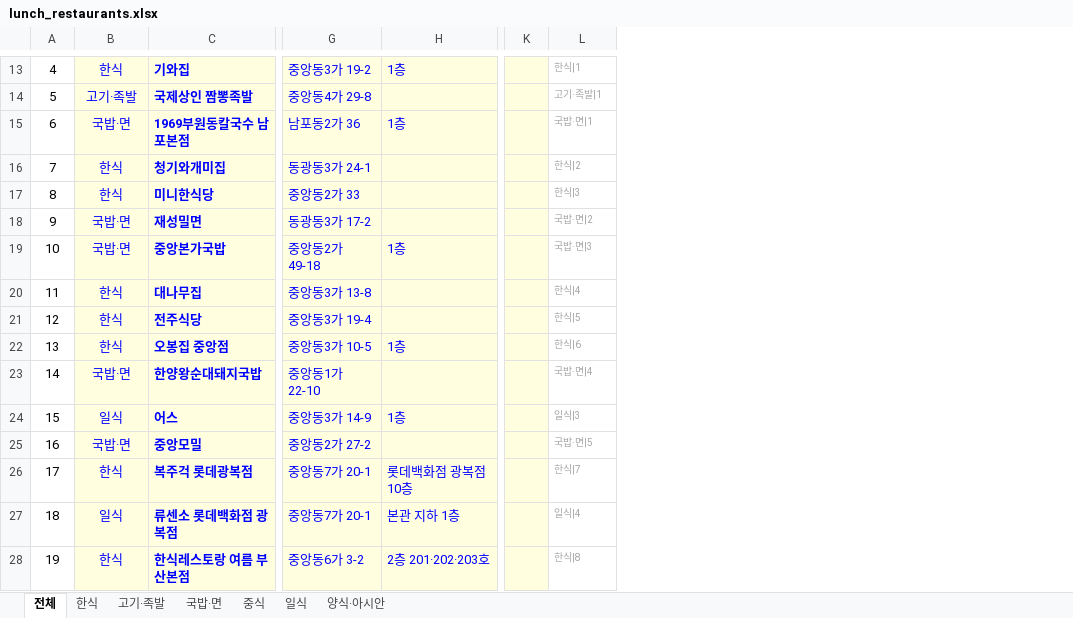
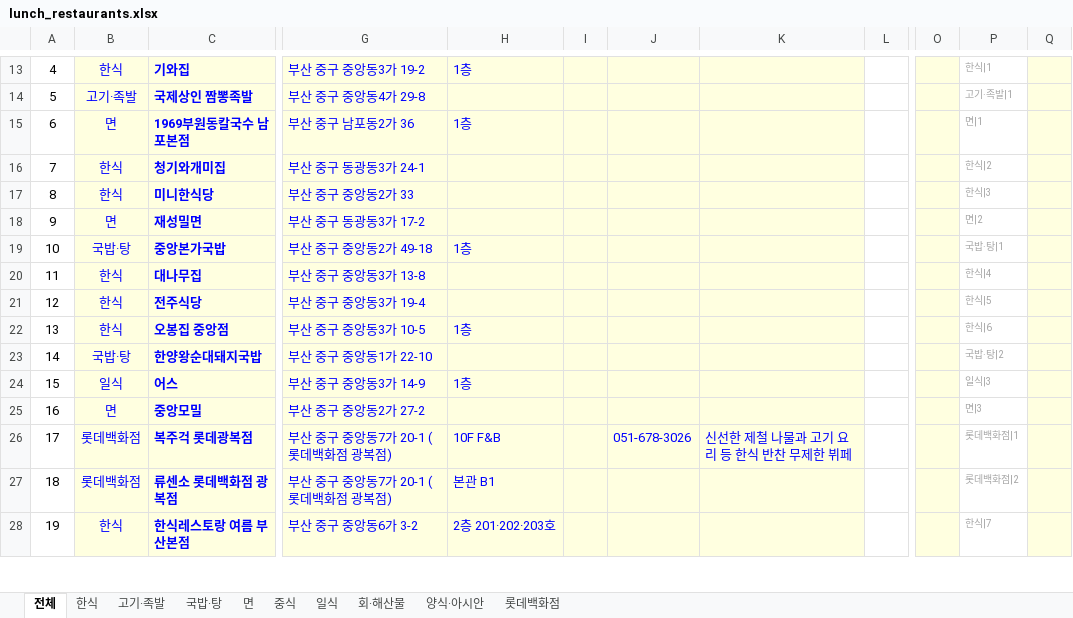
Before and after one commit to dotjdsla-byte/github-test, an Excel workbook: out/lunch_restaurants.xlsx, sheet 전체, drawn as a sheet; only a part is shown, gaps mark what is left out; values as stored, in another font and other column widths than the file's, no borders; charts and pictures and conditional formats not drawn; removed rows and columns are numbered as before the commit, all else as after; the diff covers the shown part only; the diff names each change by its address in the sheet, - before the commit and + after, or states it on an @@ line.

```diff
--- a/out/lunch_restaurants.xlsx (sheet 전체)
+++ b/out/lunch_restaurants.xlsx (sheet 전체)
-sheet tab: 국밥·면
+sheet tab: 국밥·탕
+sheet tab: 면
+sheet tab: 회·해산물
+sheet tab: 롯데백화점
-column G, rows 13-28: 중앙동3가 19-2 | 중앙동4가 29-8 | 남포동2가 36 | 동광동3가 24-1 | 중앙동2가 33 | 동광동3가 17-2 | 중앙동2가 49-18 | 중앙동3가 13-8 | 중앙동3가 19-4 | 중앙동3가 10-5 | 중앙동1가 22-10 | 중앙동3가 14-9 | 중앙동2가 27-2 | 중앙동7가 20-1 | 중앙동7가 20-1 | 중앙동6가 3-2
+column G, rows 13-28: 부산 중구 중앙동3가 19-2 | 부산 중구 중앙동4가 29-8 | 부산 중구 남포동2가 36 | 부산 중구 동광동3가 24-1 | 부산 중구 중앙동2가 33 | 부산 중구 동광동3가 17-2 | 부산 중구 중앙동2가 49-18 | 부산 중구 중앙동3가 13-8 | 부산 중구 중앙동3가 19-4 | 부산 중구 중앙동3가 10-5 | 부산 중구 중앙동1가 22-10 | 부산 중구 중앙동3가 14-9 | 부산 중구 중앙동2가 27-2 | 부산 중구 중앙동7가 20-1 (롯데백화점 광복점) | 부산 중구 중앙동7가 20-1 (롯데백화점 광복점) | 부산 중구 중앙동6가 3-2
+column I, empty
+column J, row 26: 051-678-3026
+column K, row 26: 신선한 제철 나물과 고기 요리 등 한식 반찬 무제한 뷔페
+column L, empty
-column K, empty
+column O, empty
+column Q, empty
-B15: 국밥·면
+B15: 면
-P15: 국밥·면|1
+P15: 면|1
-B18: 국밥·면
+B18: 면
-P18: 국밥·면|2
+P18: 면|2
-B19: 국밥·면
+B19: 국밥·탕
-P19: 국밥·면|3
+P19: 국밥·탕|1
-B23: 국밥·면
+B23: 국밥·탕
-P23: 국밥·면|4
+P23: 국밥·탕|2
-B25: 국밥·면
+B25: 면
-P25: 국밥·면|5
+P25: 면|3
-B26: 한식
+B26: 롯데백화점
-H26: 롯데백화점 광복점 10층
+H26: 10F F&B
-P26: 한식|7
+P26: 롯데백화점|1
-B27: 일식
+B27: 롯데백화점
-H27: 본관 지하 1층
+H27: 본관 B1
-P27: 일식|4
+P27: 롯데백화점|2
-P28: 한식|8
+P28: 한식|7
```
Also changed, not shown: 12 added rows, 1 removed row, 12 edited cells and row numbers in column A elsewhere in this sheet, sheet 국밥·탕, sheet 한식, sheet 고기·족발, sheet 일식, sheet 중식, sheet 양식·아시안, formulas that keep their value.
